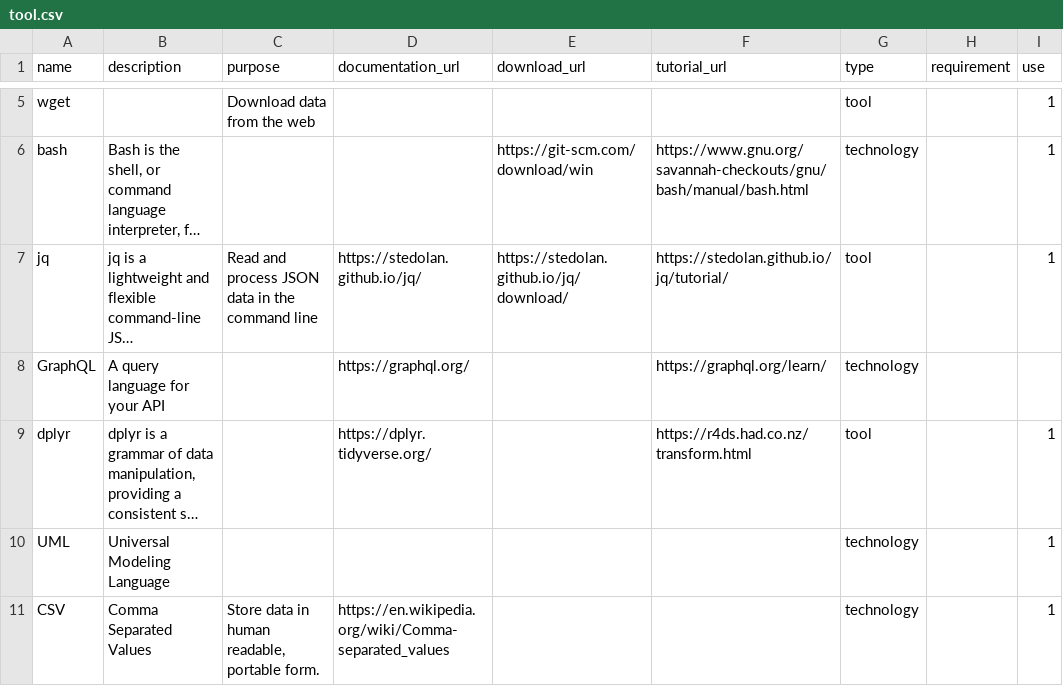
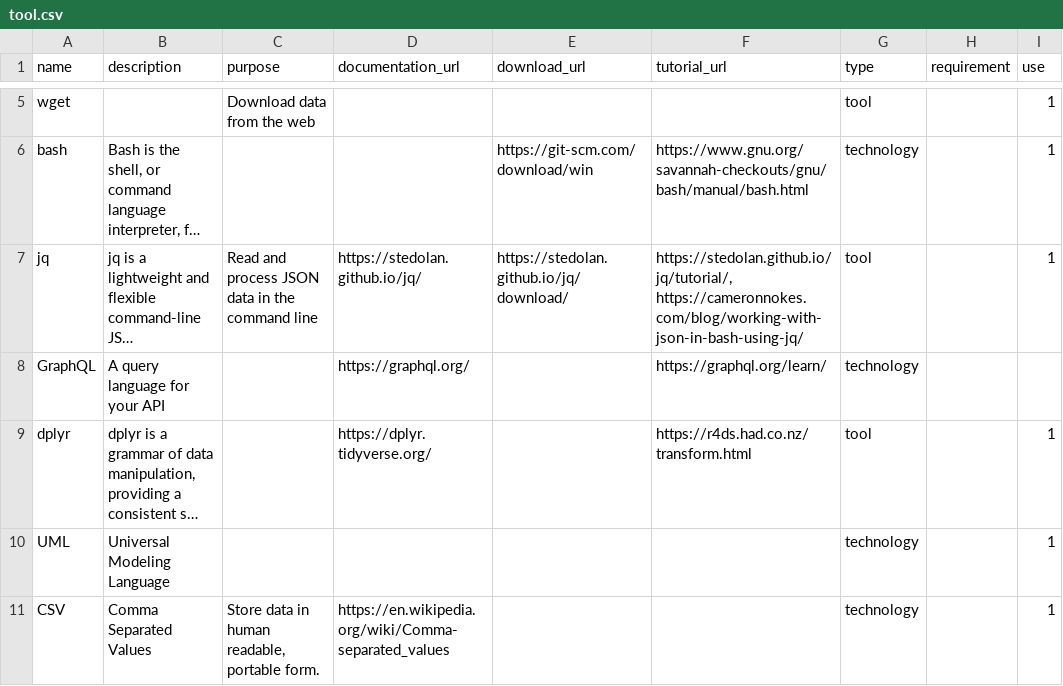
Before and after one commit to CEU-Economics-and-Business/ECBS-5148-Data-Architecture, a CSV file: _data/tool.csv, drawn as a sheet; only a part is shown, gaps mark what is left out; long unchanged cells end in …; the diff names each change by its address in the sheet, - before the commit and + after, or states it on an @@ line.

```diff
--- a/_data/tool.csv
+++ b/_data/tool.csv
-F7 (tutorial_url): https://stedolan.github.io/jq/tutorial/
+F7 (tutorial_url): https://stedolan.github.io/jq/tutorial/, https://cameronnokes.com/blog/working-with-json-in-bash-using-jq/
```
Also changed, not shown: 3 other files.
